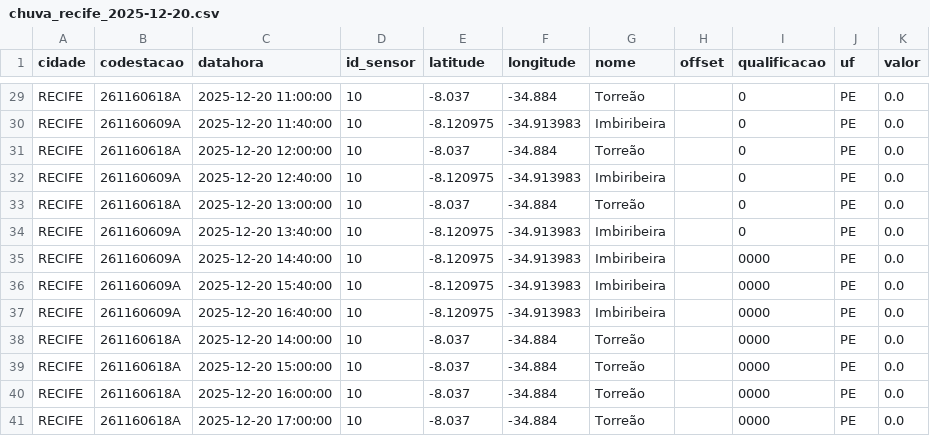
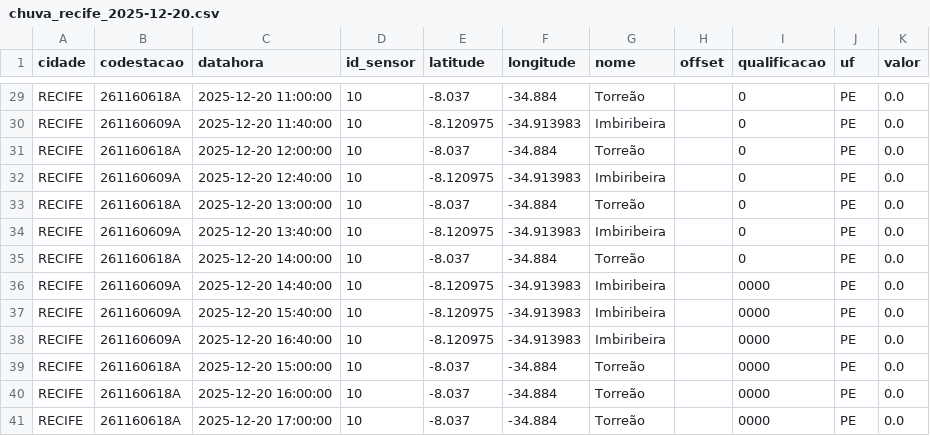
Before and after one commit to RafaellaB/Diagramas-de-risco-din-mico_01, a CSV file: chuva_recife_2025-12-20.csv, drawn as a sheet; only a part is shown, gaps mark what is left out.

```diff
--- a/chuva_recife_2025-12-20.csv
+++ b/chuva_recife_2025-12-20.csv
@@ -34,2 +34,3 @@ RECIFE,261160618A,2025-12-20 13:00:00,10,-8.037,-34.884,Torreão,,0,PE,0.0
 RECIFE,261160609A,2025-12-20 13:40:00,10,-8.120975,-34.913983,Imbiribeira,,0,PE,0.0
+RECIFE,261160618A,2025-12-20 14:00:00,10,-8.037,-34.884,Torreão,,0,PE,0.0
 RECIFE,261160609A,2025-12-20 14:40:00,10,-8.120975,-34.913983,Imbiribeira,,0000,PE,0.0
@@ -37,3 +38,2 @@ RECIFE,261160609A,2025-12-20 15:40:00,10,-8.120975,-34.913983,Imbiribeira,,0000,
 RECIFE,261160609A,2025-12-20 16:40:00,10,-8.120975,-34.913983,Imbiribeira,,0000,PE,0.0
-RECIFE,261160618A,2025-12-20 14:00:00,10,-8.037,-34.884,Torreão,,0000,PE,0.0
 RECIFE,261160618A,2025-12-20 15:00:00,10,-8.037,-34.884,Torreão,,0000,PE,0.0
```
